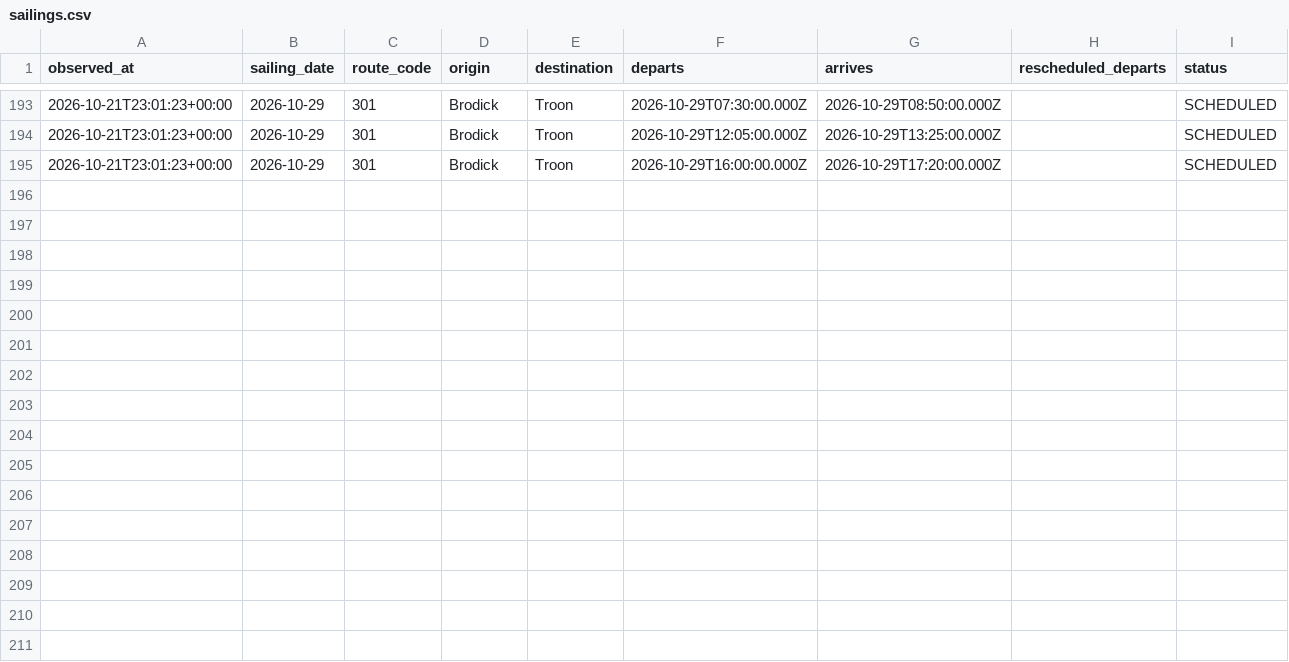
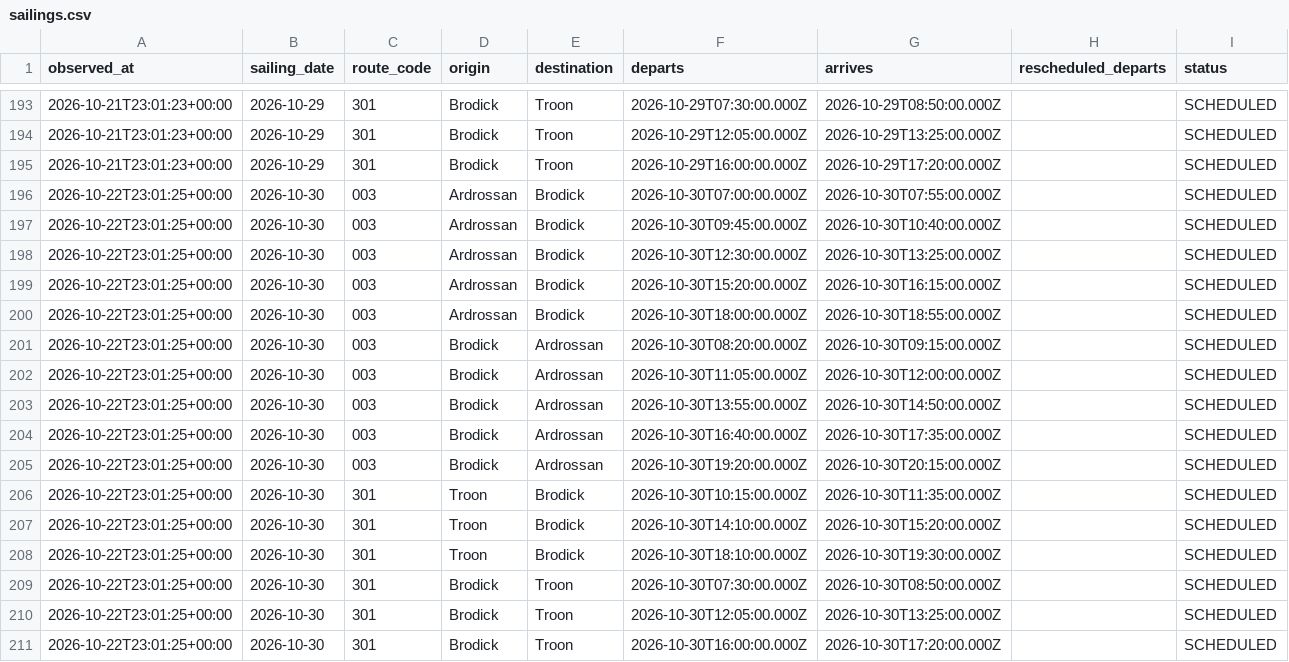
Before and after one commit to SamKelsey/ferry-predictor, a CSV file: sailings.csv, drawn as a sheet; only a part is shown, gaps mark what is left out; the diff names each change by its address in the sheet, - before the commit and + after, or states it on an @@ line.

```diff
--- a/sailings.csv
+++ b/sailings.csv
+row 196: 2026-10-22T23:01:25+00:00 | 2026-10-30 | 003 | Ardrossan | Brodick | 2026-10-30T07:00:00.000Z | 2026-10-30T07:55:00.000Z |  | SCHEDULED
+row 197: 2026-10-22T23:01:25+00:00 | 2026-10-30 | 003 | Ardrossan | Brodick | 2026-10-30T09:45:00.000Z | 2026-10-30T10:40:00.000Z |  | SCHEDULED
+row 198: 2026-10-22T23:01:25+00:00 | 2026-10-30 | 003 | Ardrossan | Brodick | 2026-10-30T12:30:00.000Z | 2026-10-30T13:25:00.000Z |  | SCHEDULED
+row 199: 2026-10-22T23:01:25+00:00 | 2026-10-30 | 003 | Ardrossan | Brodick | 2026-10-30T15:20:00.000Z | 2026-10-30T16:15:00.000Z |  | SCHEDULED
+row 200: 2026-10-22T23:01:25+00:00 | 2026-10-30 | 003 | Ardrossan | Brodick | 2026-10-30T18:00:00.000Z | 2026-10-30T18:55:00.000Z |  | SCHEDULED
+row 201: 2026-10-22T23:01:25+00:00 | 2026-10-30 | 003 | Brodick | Ardrossan | 2026-10-30T08:20:00.000Z | 2026-10-30T09:15:00.000Z |  | SCHEDULED
+row 202: 2026-10-22T23:01:25+00:00 | 2026-10-30 | 003 | Brodick | Ardrossan | 2026-10-30T11:05:00.000Z | 2026-10-30T12:00:00.000Z |  | SCHEDULED
+row 203: 2026-10-22T23:01:25+00:00 | 2026-10-30 | 003 | Brodick | Ardrossan | 2026-10-30T13:55:00.000Z | 2026-10-30T14:50:00.000Z |  | SCHEDULED
+row 204: 2026-10-22T23:01:25+00:00 | 2026-10-30 | 003 | Brodick | Ardrossan | 2026-10-30T16:40:00.000Z | 2026-10-30T17:35:00.000Z |  | SCHEDULED
+row 205: 2026-10-22T23:01:25+00:00 | 2026-10-30 | 003 | Brodick | Ardrossan | 2026-10-30T19:20:00.000Z | 2026-10-30T20:15:00.000Z |  | SCHEDULED
+row 206: 2026-10-22T23:01:25+00:00 | 2026-10-30 | 301 | Troon | Brodick | 2026-10-30T10:15:00.000Z | 2026-10-30T11:35:00.000Z |  | SCHEDULED
+row 207: 2026-10-22T23:01:25+00:00 | 2026-10-30 | 301 | Troon | Brodick | 2026-10-30T14:10:00.000Z | 2026-10-30T15:20:00.000Z |  | SCHEDULED
+row 208: 2026-10-22T23:01:25+00:00 | 2026-10-30 | 301 | Troon | Brodick | 2026-10-30T18:10:00.000Z | 2026-10-30T19:30:00.000Z |  | SCHEDULED
+row 209: 2026-10-22T23:01:25+00:00 | 2026-10-30 | 301 | Brodick | Troon | 2026-10-30T07:30:00.000Z | 2026-10-30T08:50:00.000Z |  | SCHEDULED
+row 210: 2026-10-22T23:01:25+00:00 | 2026-10-30 | 301 | Brodick | Troon | 2026-10-30T12:05:00.000Z | 2026-10-30T13:25:00.000Z |  | SCHEDULED
+row 211: 2026-10-22T23:01:25+00:00 | 2026-10-30 | 301 | Brodick | Troon | 2026-10-30T16:00:00.000Z | 2026-10-30T17:20:00.000Z |  | SCHEDULED
```
